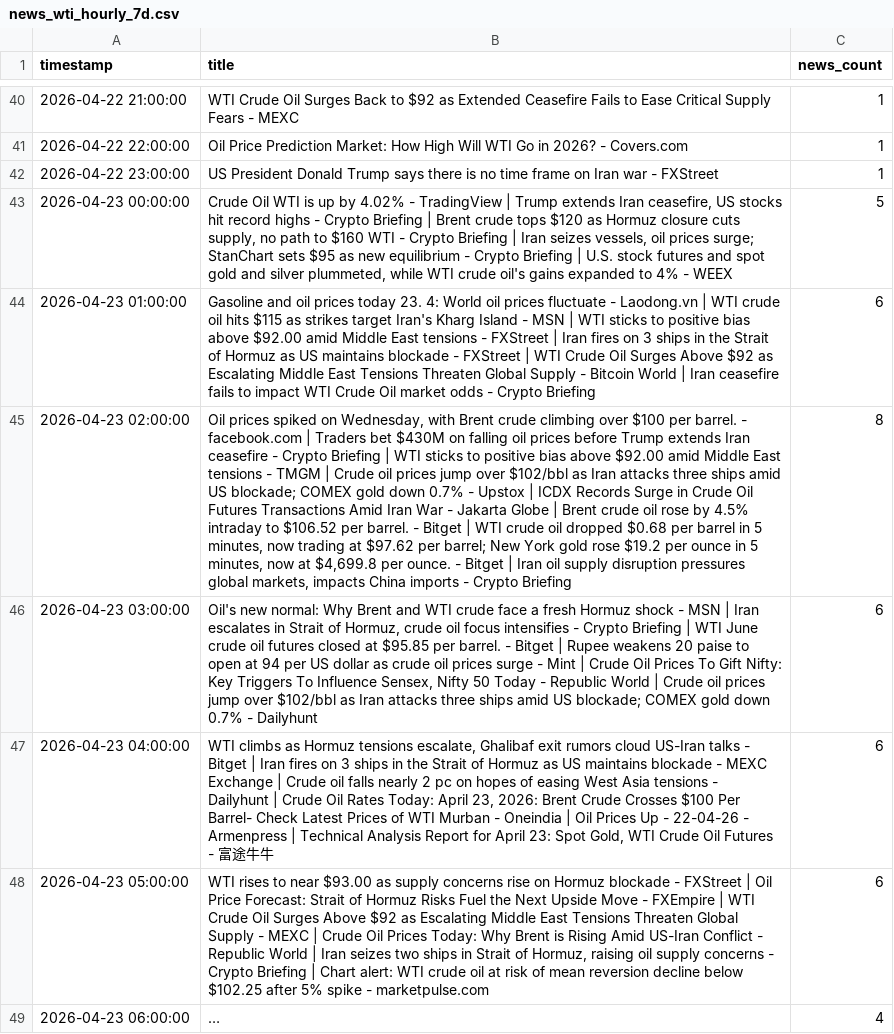
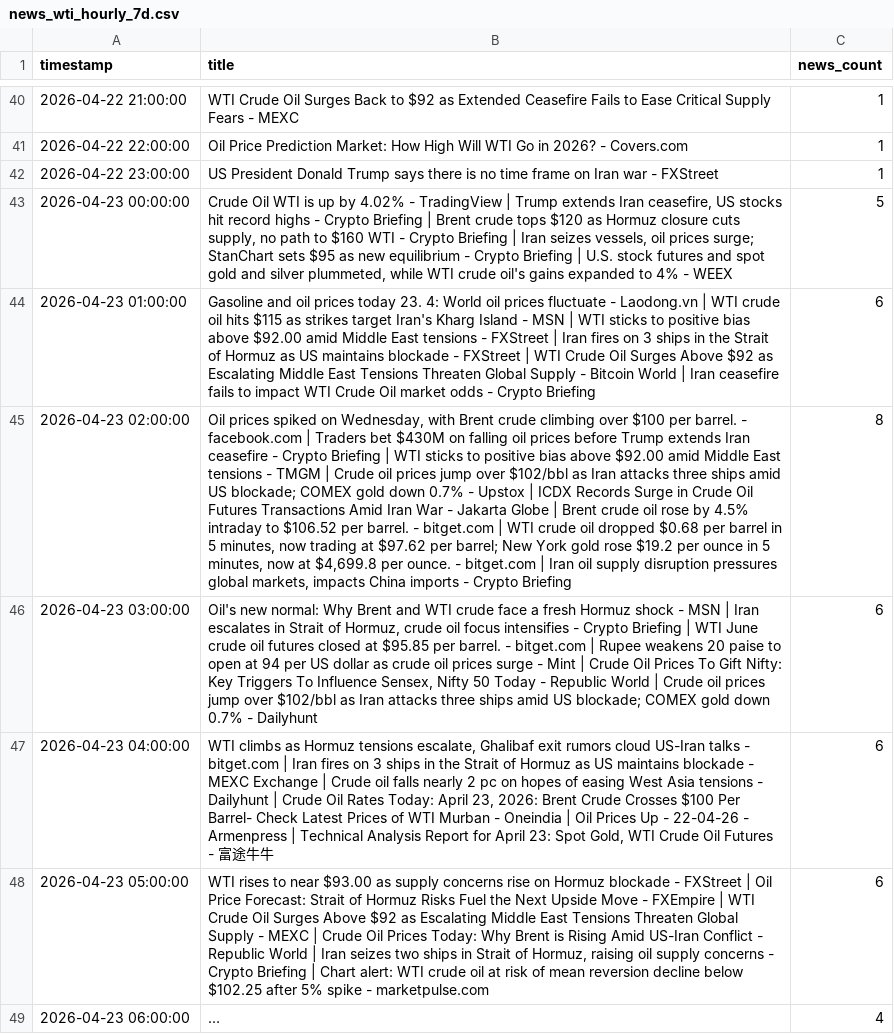
Before and after one commit to yahyasafadi/projet_encadre_2A_DSE, a CSV file: news_wti_hourly_7d.csv, drawn as a sheet; only a part is shown, gaps mark what is left out; long unchanged cells end in …; the diff covers the shown part only; the diff names each change by its address in the sheet, - before the commit and + after, or states it on an @@ line.

```diff
--- a/news_wti_hourly_7d.csv
+++ b/news_wti_hourly_7d.csv
-B45 (title): …barrel. - Bitget | WTI crude oil dropped $0.68 per barrel in 5 minutes, now trading at $97.62 per barrel; New York gold rose $19.2 per ounce in 5 minutes, now at $4,699.8 per ounce. - Bitget | Iran…
+B45 (title): …barrel. - bitget.com | WTI crude oil dropped $0.68 per barrel in 5 minutes, now trading at $97.62 per barrel; New York gold rose $19.2 per ounce in 5 minutes, now at $4,699.8 per ounce. - bitget.com | Iran…
-B46 (title): …barrel. - Bitget | Rupee…
+B46 (title): …barrel. - bitget.com | Rupee…
-B47 (title): …talks - Bitget | Iran…
+B47 (title): …talks - bitget.com | Iran…
```
Also changed, not shown: 2 added rows and 44 edited cells elsewhere in this file, 1 other file.
